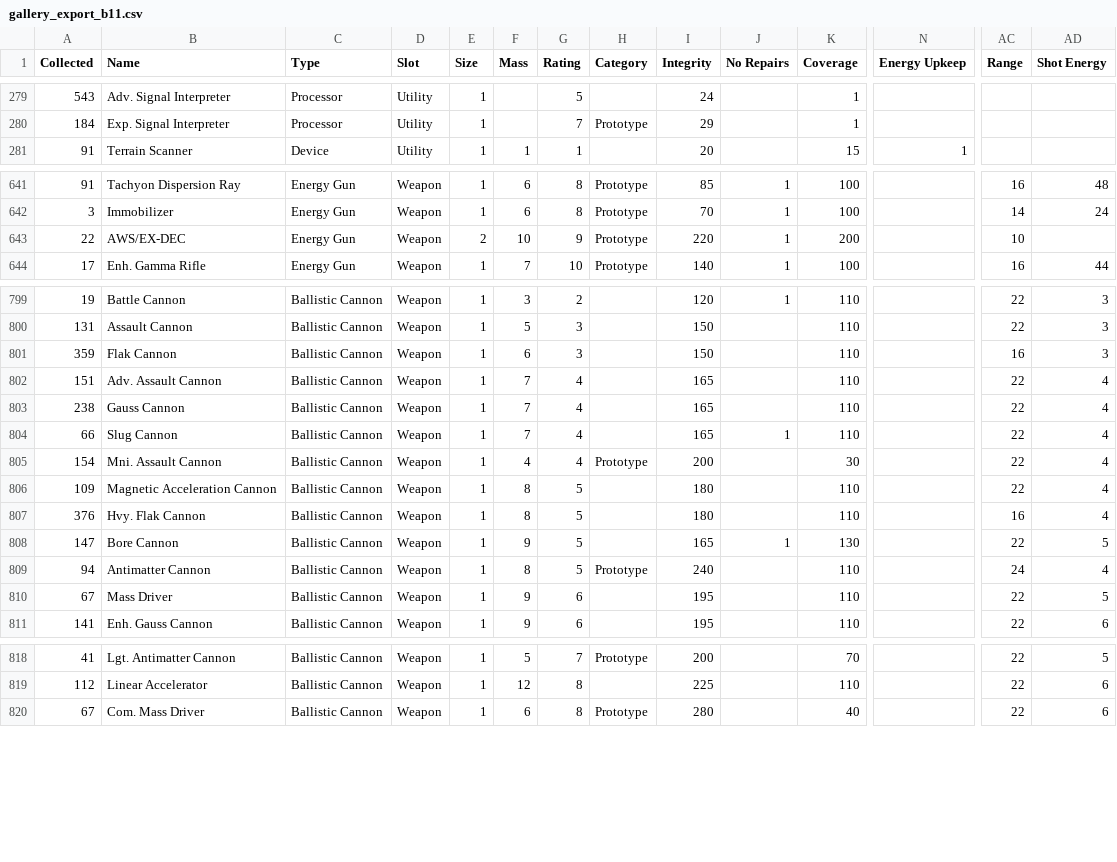
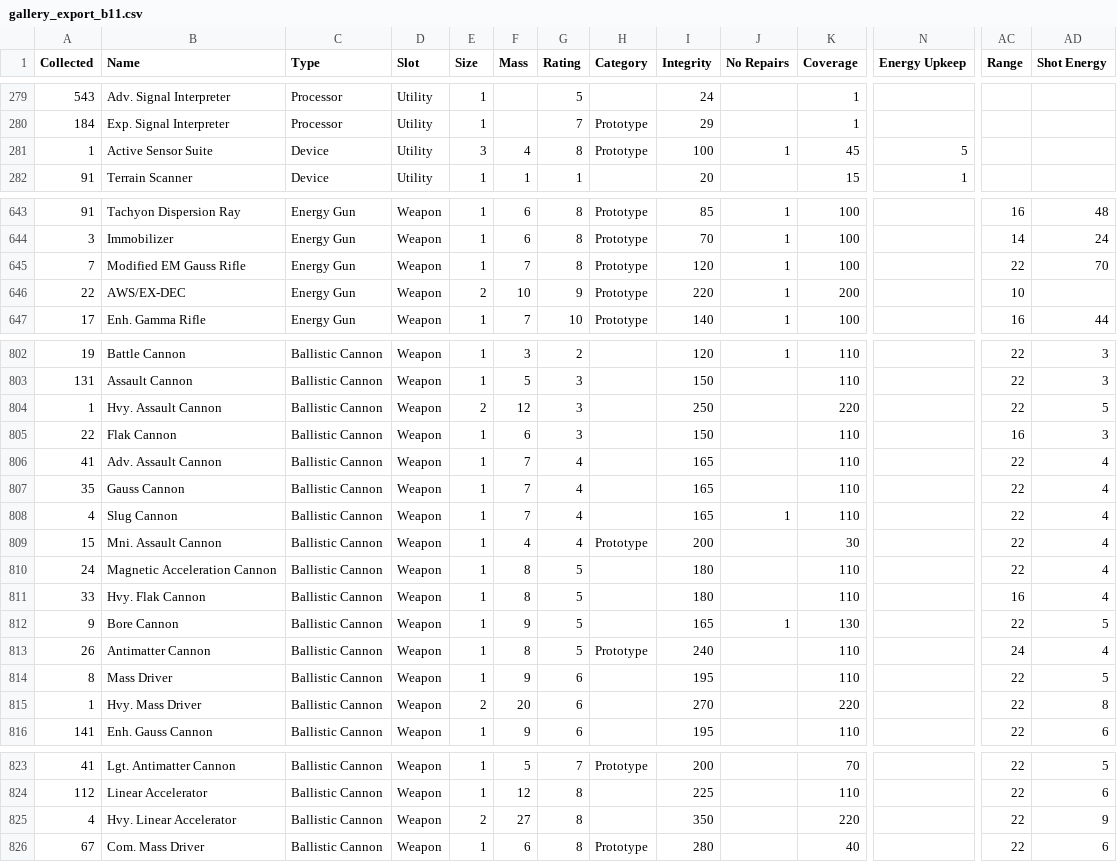
Before and after one commit to noemica/cog-minder, a CSV file: utils/gallery_export_b11.csv, drawn as a sheet; only a part is shown, gaps mark what is left out; addresses are those after the commit; rows hold the shown columns only; the diff covers the shown part only; the diff names each change by its address in the sheet, - before the commit and + after, or states it on an @@ line.

```diff
--- a/utils/gallery_export_b11.csv
+++ b/utils/gallery_export_b11.csv
+row 281: 1 | Active Sensor Suite | Device | Utility | 3 | 4 | 8 | Prototype | 100 | 1 | 45 | 5
+row 645: 7 | Modified EM Gauss Rifle | Energy Gun | Weapon | 1 | 7 | 8 | Prototype | 120 | 1 | 100 |  | 22 | 70
+row 804: 1 | Hvy. Assault Cannon | Ballistic Cannon | Weapon | 2 | 12 | 3 |  | 250 |  | 220 |  | 22 | 5
-A805 (Collected): 359
+A805 (Collected): 22
-A806 (Collected): 151
+A806 (Collected): 41
-A807 (Collected): 238
+A807 (Collected): 35
-A808 (Collected): 66
+A808 (Collected): 4
-A809 (Collected): 154
+A809 (Collected): 15
-A810 (Collected): 109
+A810 (Collected): 24
-A811 (Collected): 376
+A811 (Collected): 33
-A812 (Collected): 147
+A812 (Collected): 9
-A813 (Collected): 94
+A813 (Collected): 26
-A814 (Collected): 67
+A814 (Collected): 8
+row 815: 1 | Hvy. Mass Driver | Ballistic Cannon | Weapon | 2 | 20 | 6 |  | 270 |  | 220 |  | 22 | 8
+row 825: 4 | Hvy. Linear Accelerator | Ballistic Cannon | Weapon | 2 | 27 | 8 |  | 350 |  | 220 |  | 22 | 9
```
Also changed, not shown: 2 added rows and 2 edited cells elsewhere in this file, 2 other files.
